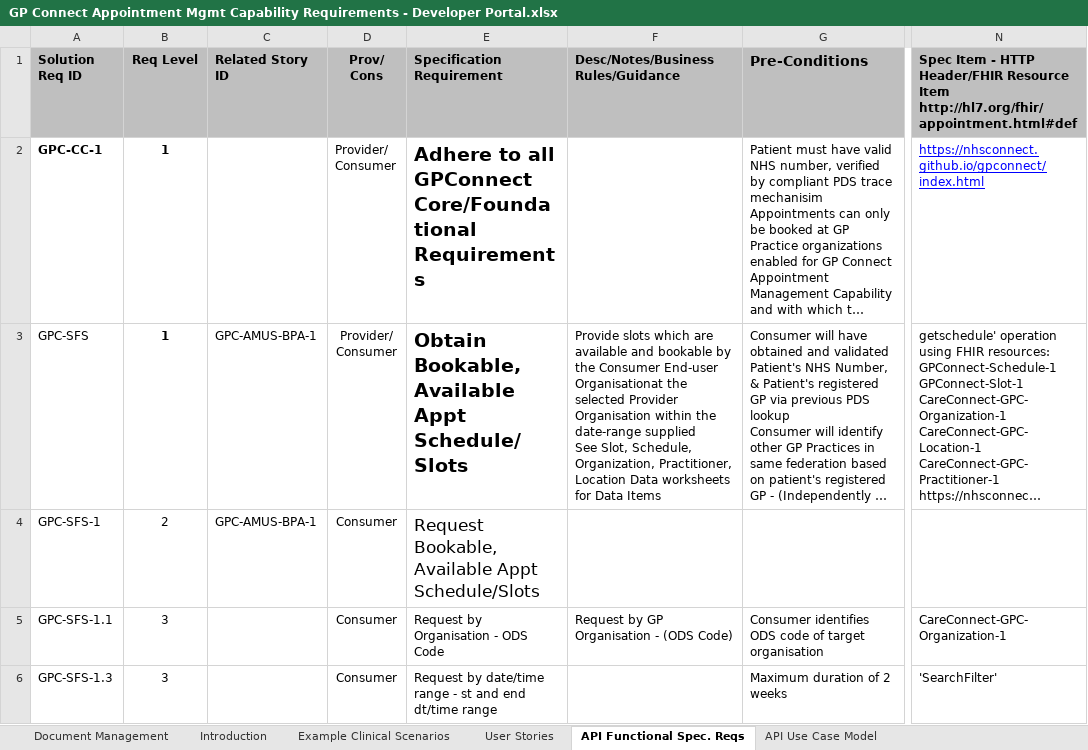
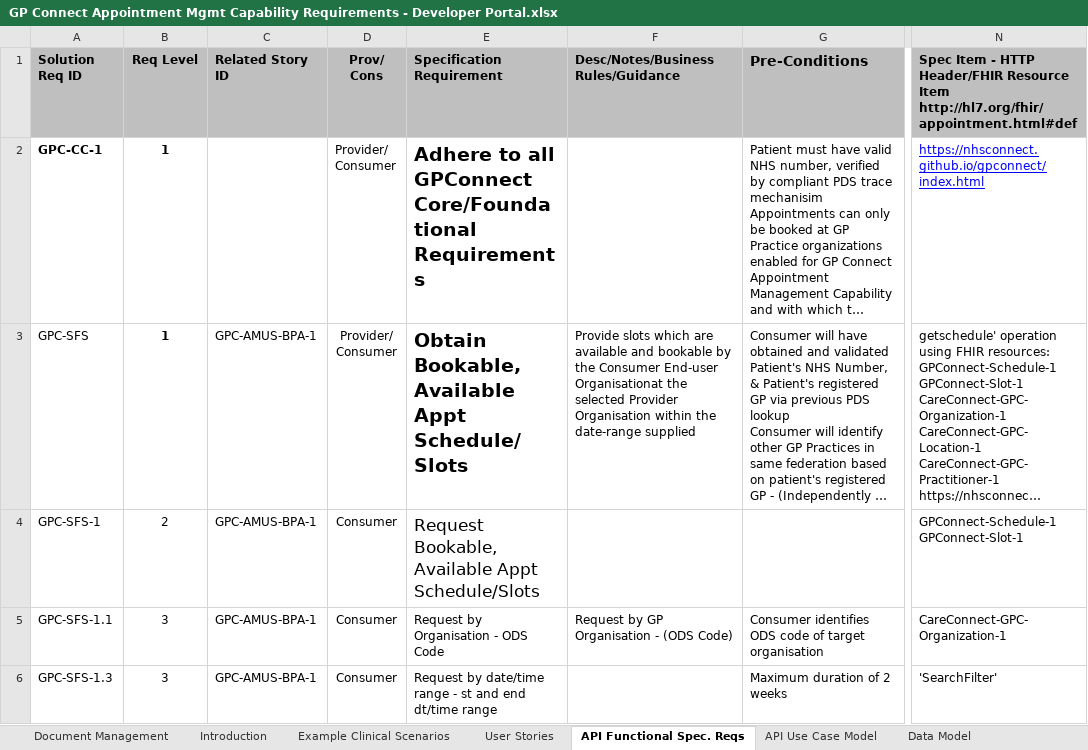
Before and after one commit to nhsconnect/gpconnect, an Excel workbook: pages/appointments/businessrequirements/GP Connect Appointment Mgmt Capability Requirements - Developer Portal.xlsx, sheet API Functional Spec. Reqs, drawn as a sheet; only a part is shown, gaps mark what is left out; long unchanged cells end in …; values as stored, in another font and other column widths than the file's, no borders; charts and pictures not drawn; ↵ is a line break in a cell; the diff covers the shown part only; the diff names each change by its address in the sheet, - before the commit and + after, or states it on an @@ line.

Commit message:
Added Data Model (Class Diagram) to Reqs Workbook

```diff
--- a/pages/appointments/businessrequirements/GP Connect Appointment Mgmt Capability Requirements - Developer Portal.xlsx (sheet API Functional Spec. Reqs)
+++ b/pages/appointments/businessrequirements/GP Connect Appointment Mgmt Capability Requirements - Developer Portal.xlsx (sheet API Functional Spec. Reqs)
+sheet tab: Data Model
-F3: …date-range supplied ↵ See Slot, Schedule, Organization, Practitioner, Location Data worksheets for Data Items
+F3: …date-range supplied
-N4: (empty)
+N4: GPConnect-Schedule-1 ↵ GPConnect-Slot-1
-C5:C6 (Related Story ID): (empty)
+C5:C6 (Related Story ID): GPC-AMUS-BPA-1
```
Also changed, not shown: 24 edited cells elsewhere in this sheet, sheet User Stories, sheet Document Management, hidden cells, charts or pictures.
